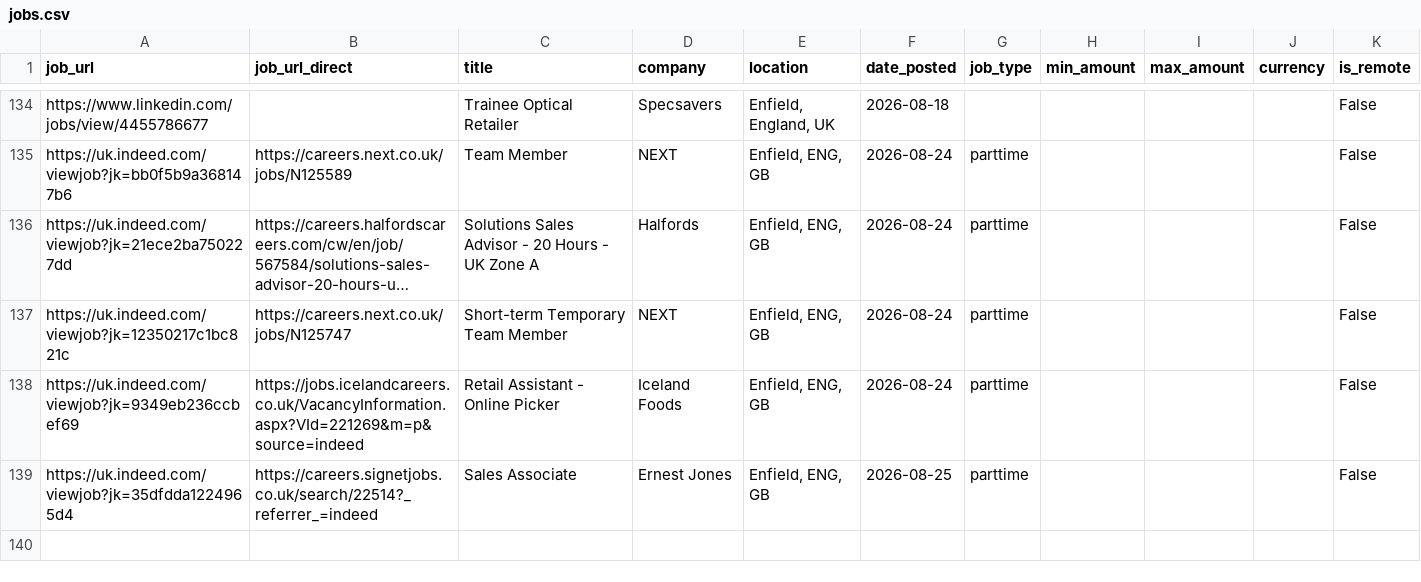
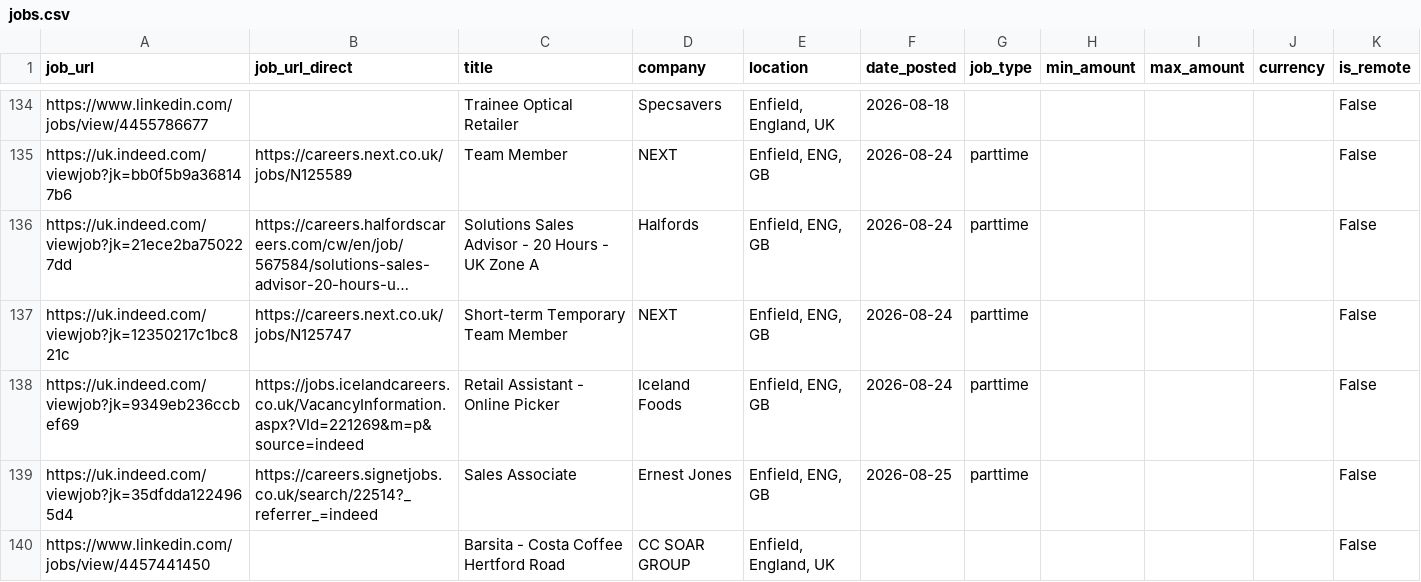
Before and after one commit to Boom123bam/job-scraper, a CSV file: jobs.csv, drawn as a sheet; only a part is shown, gaps mark what is left out; long unchanged cells end in …; the diff names each change by its address in the sheet, - before the commit and + after, or states it on an @@ line.

```diff
--- a/jobs.csv
+++ b/jobs.csv
+row 140: https://www.linkedin.com/jobs/view/4457441450 |  | Barsita - Costa Coffee Hertford Road | CC SOAR GROUP | Enfield, England, UK |  |  |  |  |  | False
```
